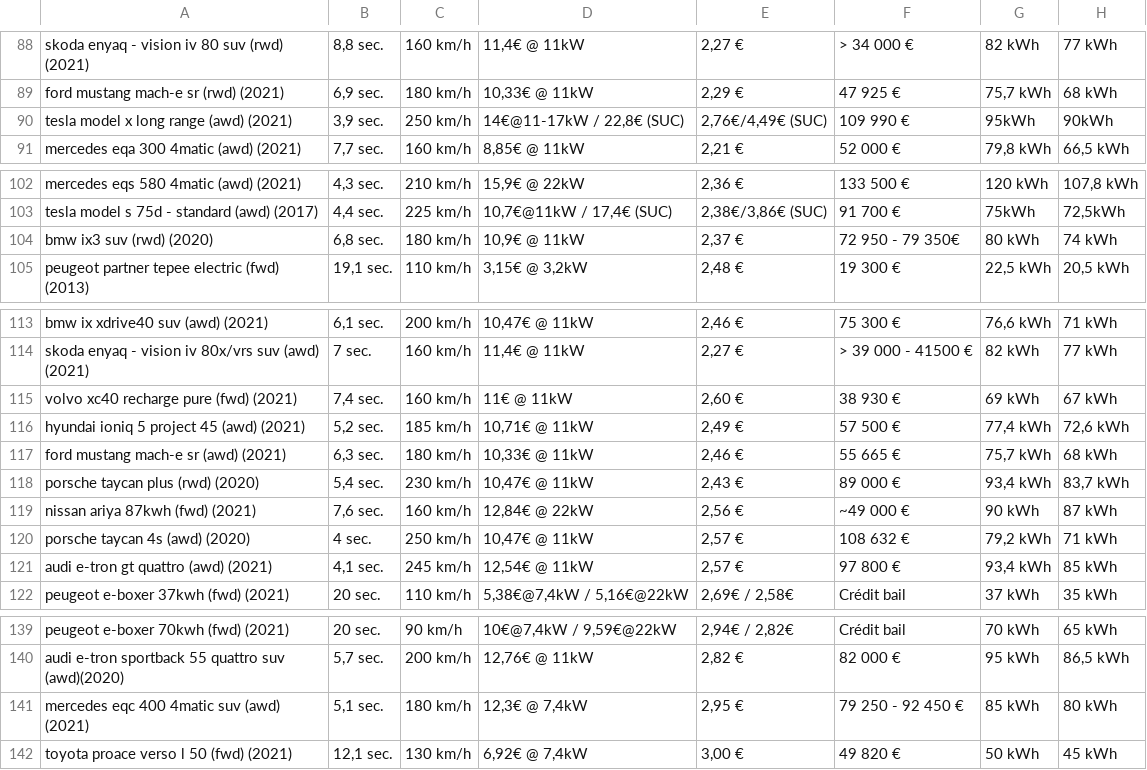
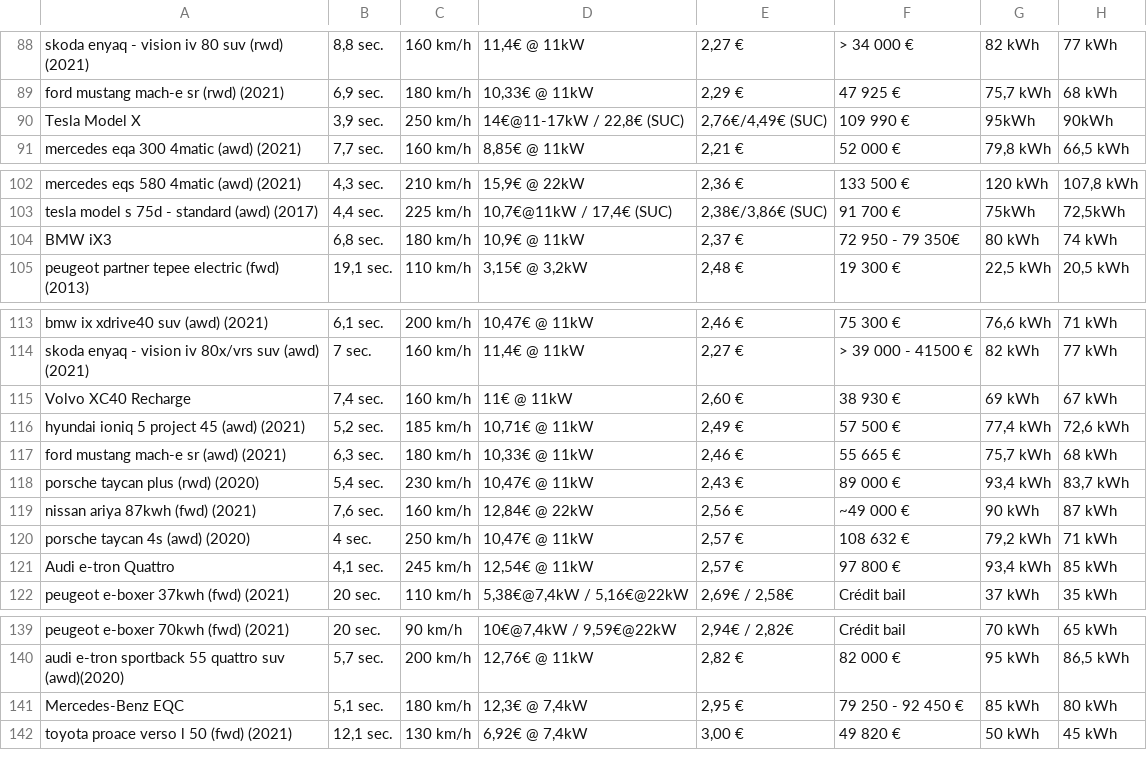
Before and after one commit to lucasartaud/Web_Scraping_Project, a CSV file: comparatif_VE.csv, drawn as a sheet; only a part is shown, gaps mark what is left out; the diff covers the shown part only; the diff names each change by its address in the sheet, - before the commit and + after, or states it on an @@ line.

Commit message:
Adapting the model

```diff
--- a/comparatif_VE.csv
+++ b/comparatif_VE.csv
-A90: tesla model x long range (awd) (2021)
+A90: Tesla Model X
-A104: bmw ix3 suv (rwd) (2020)
+A104: BMW iX3
-A115: volvo xc40 recharge pure (fwd) (2021)
+A115: Volvo XC40 Recharge
-A121: audi e-tron gt quattro (awd) (2021)
+A121: Audi e-tron Quattro
-A141: mercedes eqc 400 4matic suv (awd) (2021)
+A141: Mercedes-Benz EQC
```
Also changed, not shown: 20 edited cells elsewhere in this file.
